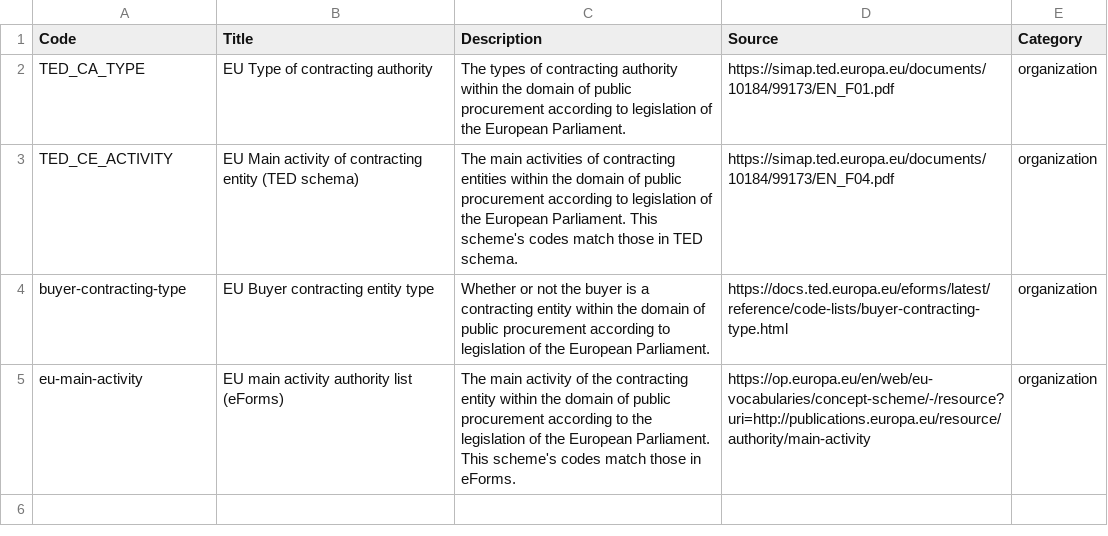
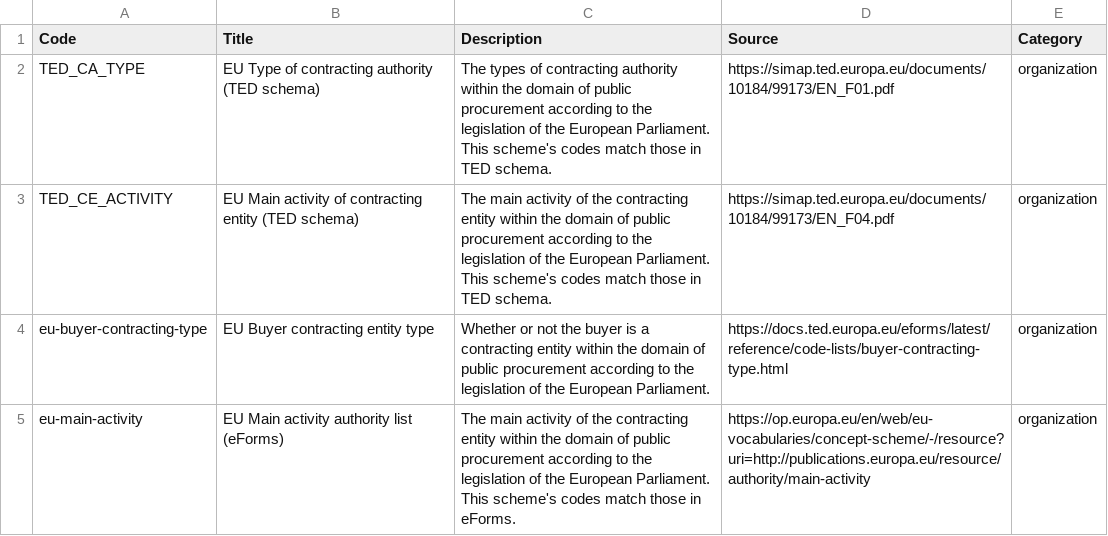
Before and after one commit to open-contracting-extensions/ocds_organizationClassification_extension, a CSV file: codelists/+itemClassificationScheme.csv, drawn as a sheet.

Commit message:
Apply suggestions from code review
Co-authored-by: James McKinney <26463+jpmckinney@users.noreply.github.com>

```diff
--- a/codelists/+itemClassificationScheme.csv
+++ b/codelists/+itemClassificationScheme.csv
@@ -1,5 +1,5 @@
 Code,Title,Description,Source,Category
-TED_CA_TYPE,EU Type of contracting authority,The types of contracting authority within the domain of public procurement according to legislation of the European Parliament.,https://simap.ted.europa.eu/documents/10184/99173/EN_F01.pdf,organization
-TED_CE_ACTIVITY,EU Main activity of contracting entity (TED schema),The main activities of contracting entities within the domain of public procurement according to legislation of the European Parliament. This scheme's codes match those in TED schema.,https://simap.ted.europa.eu/documents/10184/99173/EN_F04.pdf,organization
-buyer-contracting-type,EU Buyer contracting entity type,Whether or not the buyer is a contracting entity within the domain of public procurement according to legislation of the European Parliament.,https://docs.ted.europa.eu/eforms/latest/reference/code-lists/buyer-contracting-type.html,organization
-eu-main-activity,EU main activity authority list (eForms),The main activity of the contracting entity within the domain of public procurement according to the legislation of the European Parliament. This scheme's codes match those in eForms.,https://op.europa.eu/en/web/eu-vocabularies/concept-scheme/-/resource?uri=http://publications.europa.eu/resource/authority/main-activity,organization
+TED_CA_TYPE,EU Type of contracting authority (TED schema),The types of contracting authority within the domain of public procurement according to the legislation of the European Parliament. This scheme's codes match those in TED schema.,https://simap.ted.europa.eu/documents/10184/99173/EN_F01.pdf,organization
+TED_CE_ACTIVITY,EU Main activity of contracting entity (TED schema),The main activity of the contracting entity within the domain of public procurement according to the legislation of the European Parliament. This scheme's codes match those in TED schema.,https://simap.ted.europa.eu/documents/10184/99173/EN_F04.pdf,organization
+eu-buyer-contracting-type,EU Buyer contracting entity type,Whether or not the buyer is a contracting entity within the domain of public procurement according to the legislation of the European Parliament.,https://docs.ted.europa.eu/eforms/latest/reference/code-lists/buyer-contracting-type.html,organization
+eu-main-activity,EU Main activity authority list (eForms),The main activity of the contracting entity within the domain of public procurement according to the legislation of the European Parliament. This scheme's codes match those in eForms.,https://op.europa.eu/en/web/eu-vocabularies/concept-scheme/-/resource?uri=http://publications.europa.eu/resource/authority/main-activity,organization
```
